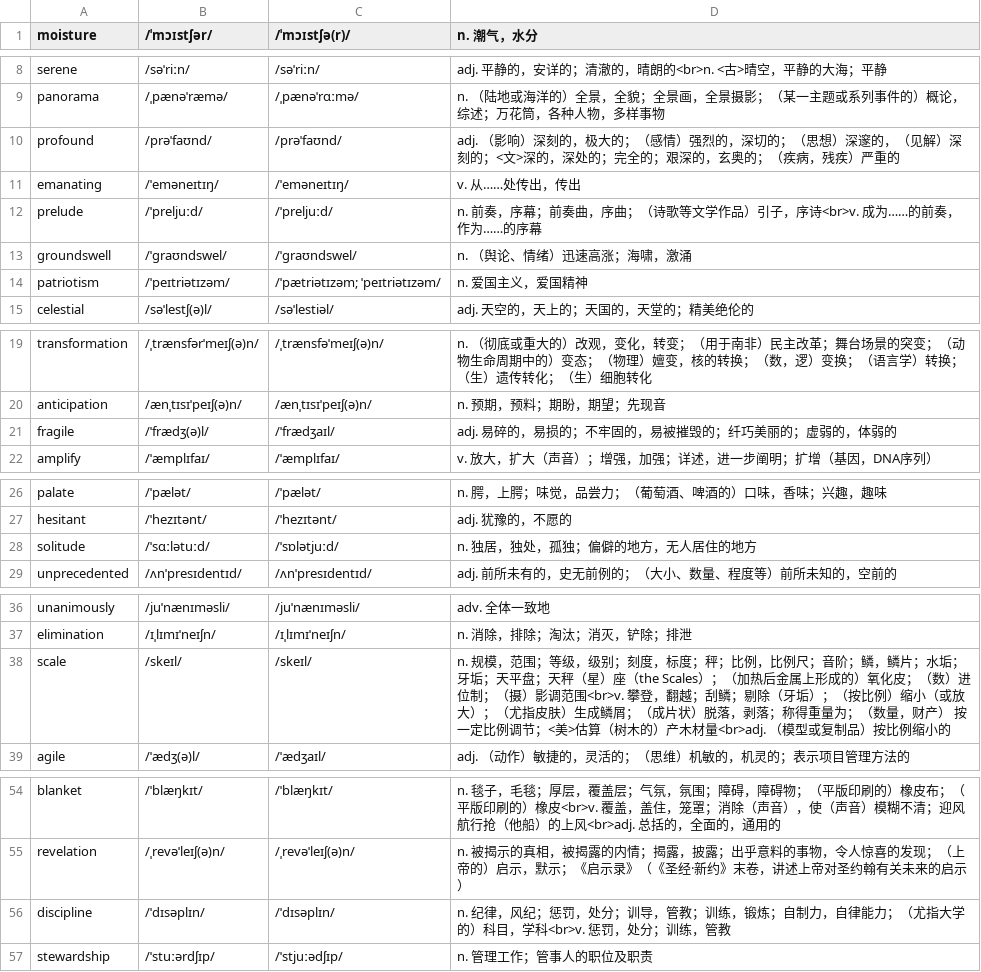
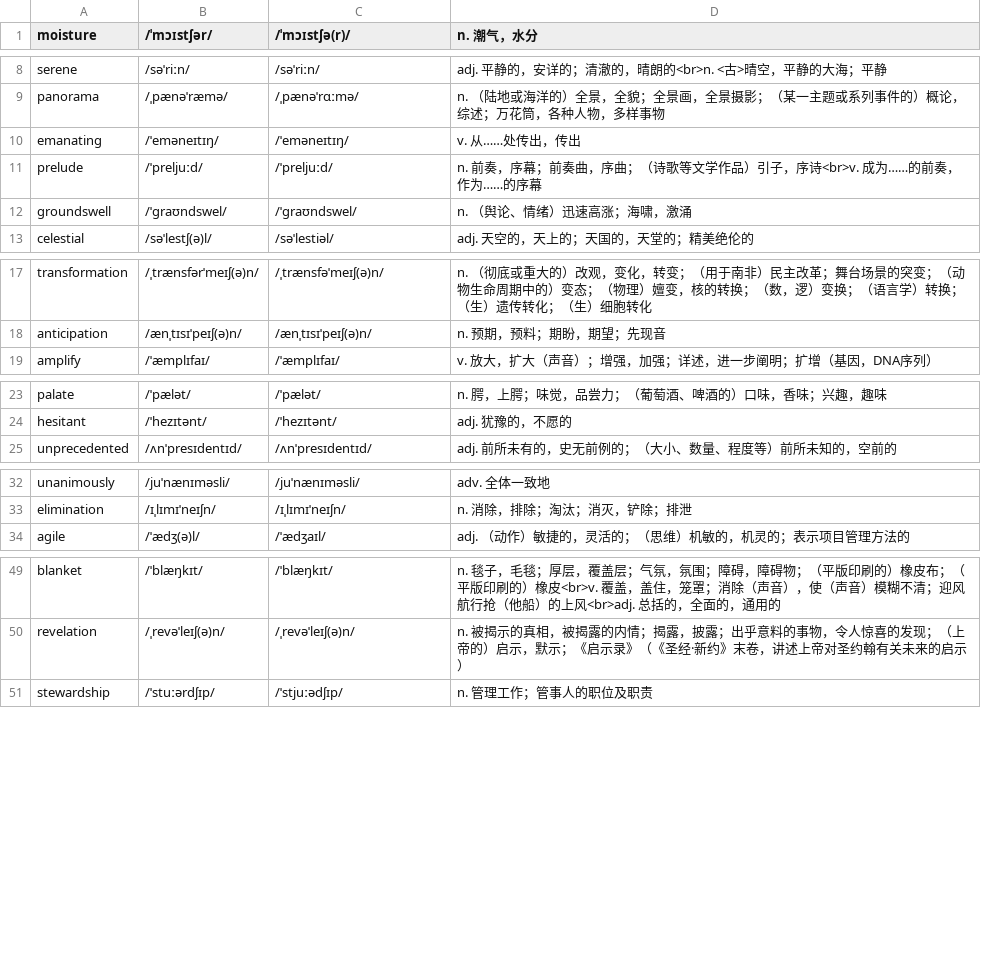
Before and after one commit to rainewhk/anki-ewords, a CSV file: data/困难词库/16.csv, drawn as a sheet; only a part is shown, gaps mark what is left out; the diff covers the shown part only.

```diff
--- a/data/困难词库/16.csv
+++ b/data/困难词库/16.csv
@@ -10 +9,0 @@ panorama,/ˌpænəˈræmə/,/ˌpænəˈrɑːmə/,n. （陆地或海洋的）全
-profound,/prəˈfaʊnd/,/prəˈfaʊnd/,adj. （影响）深刻的，极大的；（感情）强烈的，深切的；（思想）深邃的，（见解）深刻的；<文>深的，深处的；完全的；艰深的，玄奥的；（疾病，残疾）严重的
@@ -14 +12,0 @@ groundswell,/ˈɡraʊndswel/,/ˈɡraʊndswel/,n. （舆论、情绪）迅速高
-patriotism,/ˈpeɪtriətɪzəm/,/ˈpætriətɪzəm; ˈpeɪtriətɪzəm/,n. 爱国主义，爱国精神
@@ -21 +18,0 @@ anticipation,/ænˌtɪsɪˈpeɪʃ(ə)n/,/ænˌtɪsɪˈpeɪʃ(ə)n/,n. 预期，
-fragile,/ˈfrædʒ(ə)l/,/ˈfrædʒaɪl/,adj. 易碎的，易损的；不牢固的，易被摧毁的；纤巧美丽的；虚弱的，体弱的
@@ -28 +24,0 @@ hesitant,/ˈhezɪtənt/,/ˈhezɪtənt/,adj. 犹豫的，不愿的
-solitude,/ˈsɑːlətuːd/,/ˈsɒlətjuːd/,n. 独居，独处，孤独；偏僻的地方，无人居住的地方
@@ -38 +33,0 @@ elimination,/ɪˌlɪmɪˈneɪʃn/,/ɪˌlɪmɪˈneɪʃn/,n. 消除，排除；淘
-scale,/skeɪl/,/skeɪl/,n. 规模，范围；等级，级别；刻度，标度；秤；比例，比例尺；音阶；鳞，鳞片；水垢；牙垢；天平盘；天秤（星）座（the Scales）；（加热后金属上形成的）氧化皮；（数）进位制；（摄）影调范围<br>v. 攀登，翻越；刮鳞；剔除（牙垢）；（按比例）缩小（或放大）；（尤指皮肤）生成鳞屑；（成片状）脱落，剥落；称得重量为；（数量，财产） 按一定比例调节；<美>估算（树木的）产木材量<br>adj. （模型或复制品）按比例缩小的
@@ -56 +50,0 @@ revelation,/ˌrevəˈleɪʃ(ə)n/,/ˌrevəˈleɪʃ(ə)n/,n. 被揭示的真相
-discipline,/ˈdɪsəplɪn/,/ˈdɪsəplɪn/,n. 纪律，风纪；惩罚，处分；训导，管教；训练，锻炼；自制力，自律能力；（尤指大学的）科目，学科<br>v. 惩罚，处分；训练，管教
```
Also changed, not shown: 16 removed rows elsewhere in this file, data/困难词库/15.csv, data/困难词库/17.csv, 13 other files.
